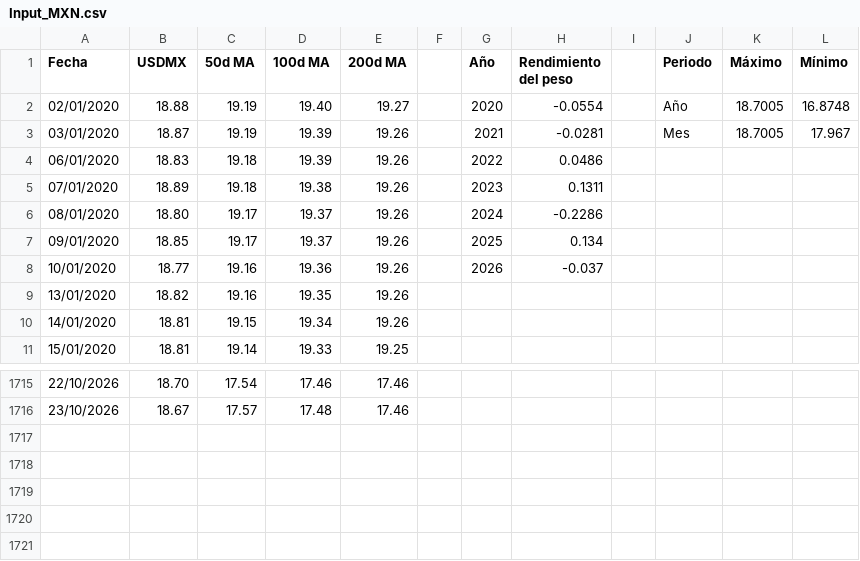
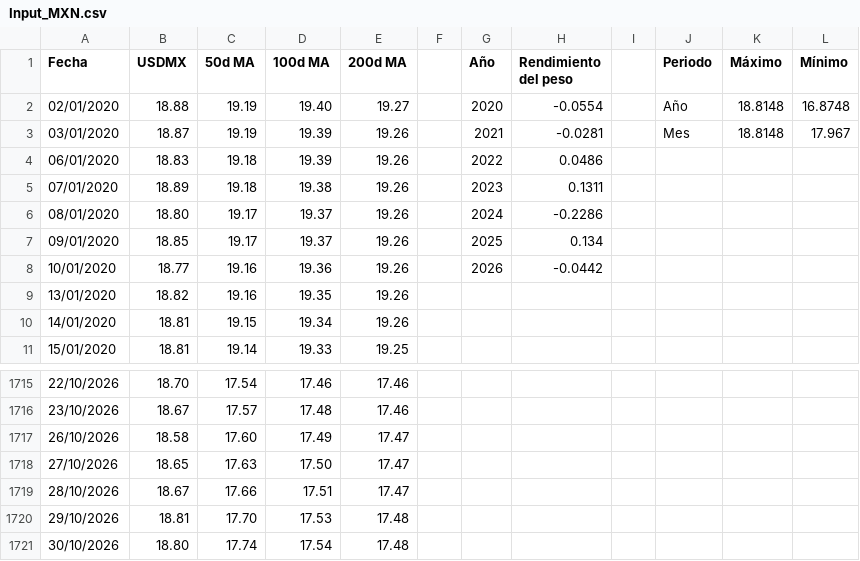
Before and after one commit to davidrouxf/FB-Market-tracker, a CSV file: Input_MXN.csv, drawn as a sheet; only a part is shown, gaps mark what is left out.

```diff
--- a/Input_MXN.csv
+++ b/Input_MXN.csv
@@ -1,4 +1,4 @@
 Fecha,USDMX,50d MA,100d MA,200d MA,,Año,Rendimiento del peso,,Periodo,Máximo,Mínimo
-02/01/2020,18.88,19.19,19.40,19.27,,2020,-0.0554,,Año,18.7005,16.8748
-03/01/2020,18.87,19.19,19.39,19.26,,2021,-0.0281,,Mes,18.7005,17.967
+02/01/2020,18.88,19.19,19.40,19.27,,2020,-0.0554,,Año,18.8148,16.8748
+03/01/2020,18.87,19.19,19.39,19.26,,2021,-0.0281,,Mes,18.8148,17.967
 06/01/2020,18.83,19.18,19.39,19.26,,2022,0.0486,,,,
@@ -7,3 +7,3 @@
 09/01/2020,18.85,19.17,19.37,19.26,,2025,0.134,,,,
-10/01/2020,18.77,19.16,19.36,19.26,,2026,-0.037,,,,
+10/01/2020,18.77,19.16,19.36,19.26,,2026,-0.0442,,,,
 13/01/2020,18.82,19.16,19.35,19.26,,,,,,,
@@ -1716 +1716,6 @@
 23/10/2026,18.67,17.57,17.48,17.46,,,,,,,
+26/10/2026,18.58,17.60,17.49,17.47,,,,,,,
+27/10/2026,18.65,17.63,17.50,17.47,,,,,,,
+28/10/2026,18.67,17.66,17.51,17.47,,,,,,,
+29/10/2026,18.81,17.70,17.53,17.48,,,,,,,
+30/10/2026,18.80,17.74,17.54,17.48,,,,,,,
```
Also changed, not shown: Input_PI.csv, Input_Tasas.csv, 2 other files.
